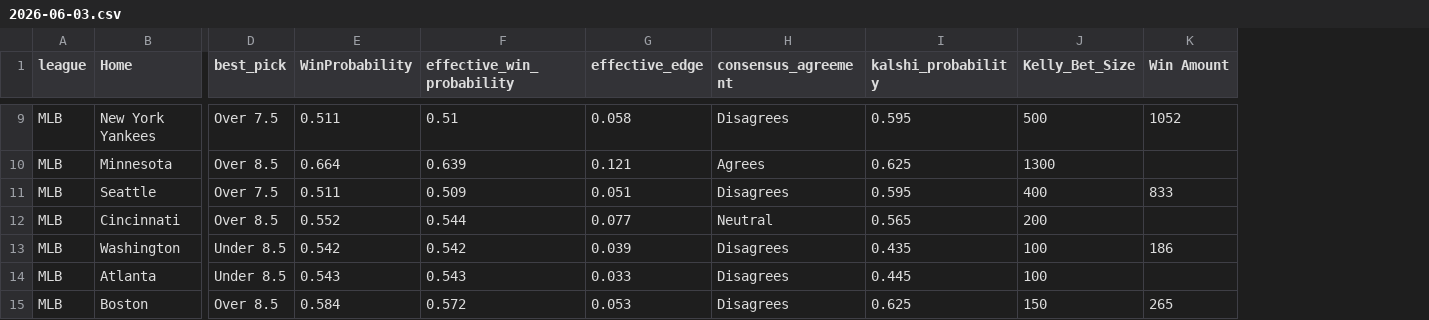
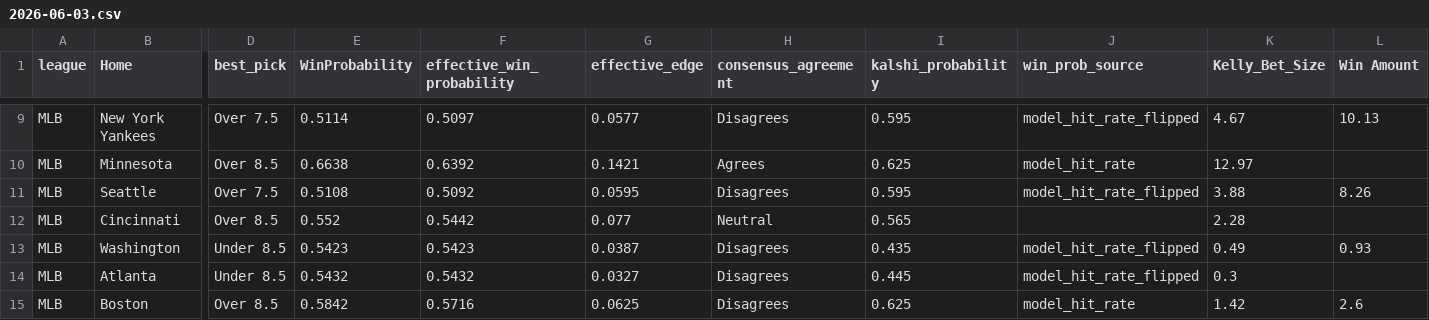
Before and after one commit to elrey72011/ParlayPicker, a CSV file: data/backtest_exports/2026-06-03.csv, drawn as a sheet; only a part is shown, gaps mark what is left out; addresses are those after the commit; the diff covers the shown part only; the diff names each change by its address in the sheet, - before the commit and + after, or states it on an @@ line.

```diff
--- a/data/backtest_exports/2026-06-03.csv
+++ b/data/backtest_exports/2026-06-03.csv
+column J (win_prob_source), rows 9-15: model_hit_rate_flipped | model_hit_rate | model_hit_rate_flipped |  | model_hit_rate_flipped | model_hit_rate_flipped | model_hit_rate
-E9 (WinProbability): 0.511
+E9 (WinProbability): 0.5114
-F9 (effective_win_probability): 0.51
+F9 (effective_win_probability): 0.5097
-G9 (effective_edge): 0.058
+G9 (effective_edge): 0.0577
-K9 (Kelly_Bet_Size): 500
+K9 (Kelly_Bet_Size): 4.67
-L9 (Win Amount): 1052
+L9 (Win Amount): 10.13
-E10 (WinProbability): 0.664
+E10 (WinProbability): 0.6638
-F10 (effective_win_probability): 0.639
+F10 (effective_win_probability): 0.6392
-G10 (effective_edge): 0.121
+G10 (effective_edge): 0.1421
-K10 (Kelly_Bet_Size): 1300
+K10 (Kelly_Bet_Size): 12.97
-E11 (WinProbability): 0.511
+E11 (WinProbability): 0.5108
-F11 (effective_win_probability): 0.509
+F11 (effective_win_probability): 0.5092
-G11 (effective_edge): 0.051
+G11 (effective_edge): 0.0595
-K11 (Kelly_Bet_Size): 400
+K11 (Kelly_Bet_Size): 3.88
-L11 (Win Amount): 833
+L11 (Win Amount): 8.26
-F12 (effective_win_probability): 0.544
+F12 (effective_win_probability): 0.5442
-K12 (Kelly_Bet_Size): 200
+K12 (Kelly_Bet_Size): 2.28
-E13 (WinProbability): 0.542
+E13 (WinProbability): 0.5423
-F13 (effective_win_probability): 0.542
+F13 (effective_win_probability): 0.5423
-G13 (effective_edge): 0.039
+G13 (effective_edge): 0.0387
-K13 (Kelly_Bet_Size): 100
+K13 (Kelly_Bet_Size): 0.49
-L13 (Win Amount): 186
+L13 (Win Amount): 0.93
-E14 (WinProbability): 0.543
+E14 (WinProbability): 0.5432
-F14 (effective_win_probability): 0.543
+F14 (effective_win_probability): 0.5432
-G14 (effective_edge): 0.033
+G14 (effective_edge): 0.0327
-K14 (Kelly_Bet_Size): 100
+K14 (Kelly_Bet_Size): 0.3
-E15 (WinProbability): 0.584
+E15 (WinProbability): 0.5842
-F15 (effective_win_probability): 0.572
+F15 (effective_win_probability): 0.5716
-G15 (effective_edge): 0.053
+G15 (effective_edge): 0.0625
-K15 (Kelly_Bet_Size): 150
+K15 (Kelly_Bet_Size): 1.42
-L15 (Win Amount): 265
+L15 (Win Amount): 2.6
```
Also changed, not shown: 1 removed row and 36 edited cells elsewhere in this file.
